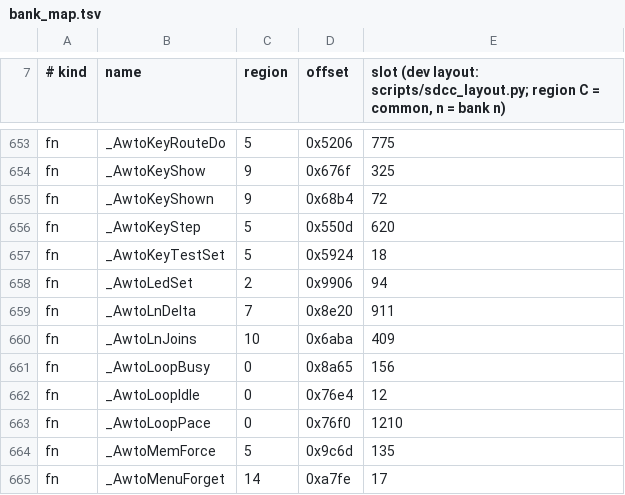
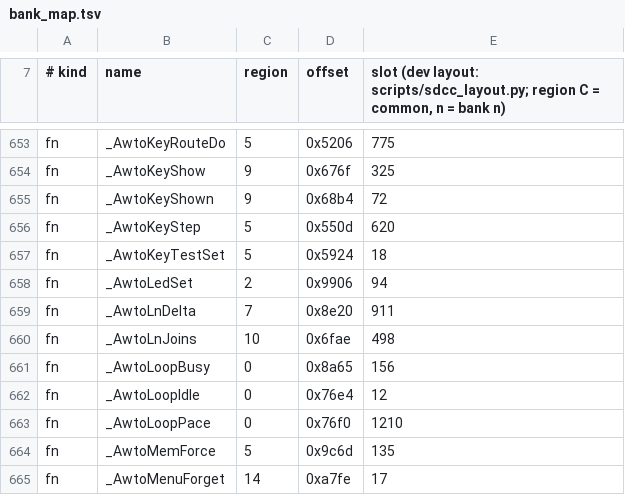
Before and after one commit to awto-au/awto-ddc, a TSV file: fw/bank_map.tsv, drawn as a sheet; only a part is shown, gaps mark what is left out.

```diff
--- a/fw/bank_map.tsv
+++ b/fw/bank_map.tsv
@@ -659,3 +659,3 @@ fn	_AwtoLedSet	2	0x9906	94
 fn	_AwtoLnDelta	7	0x8e20	911
-fn	_AwtoLnJoins	10	0x6aba	409
+fn	_AwtoLnJoins	10	0x6fae	498
 fn	_AwtoLoopBusy	0	0x8a65	156
```
Also changed, not shown: 4 other files.
